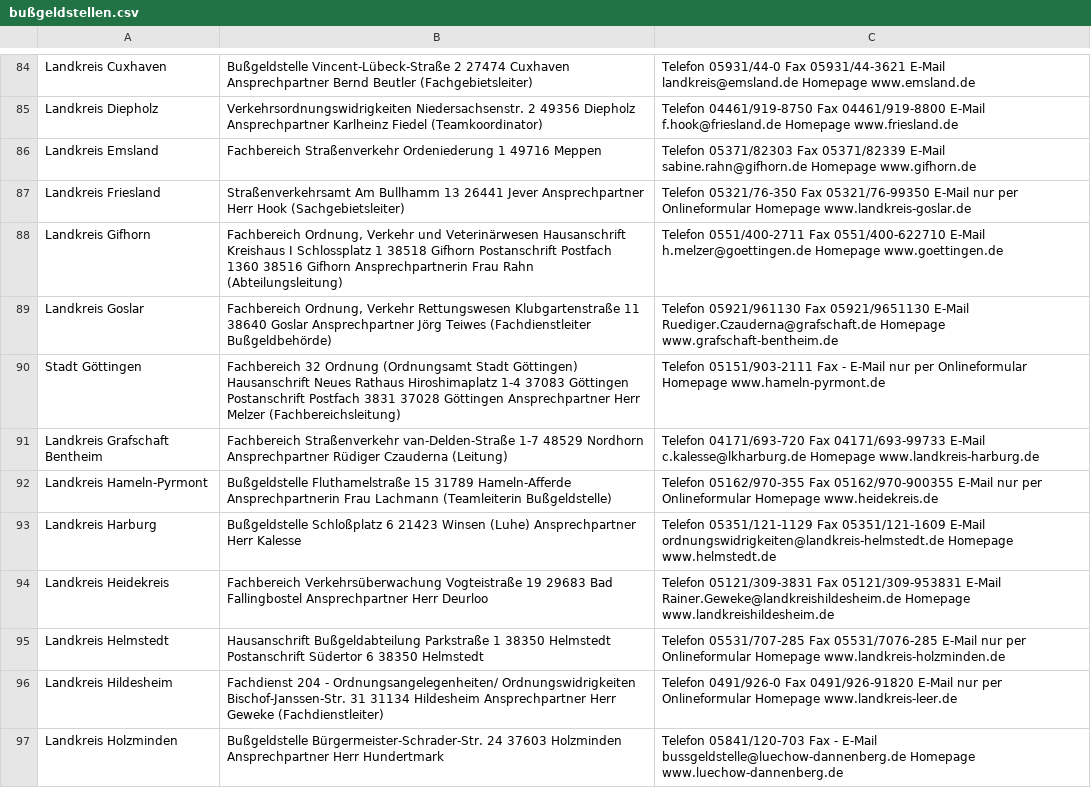
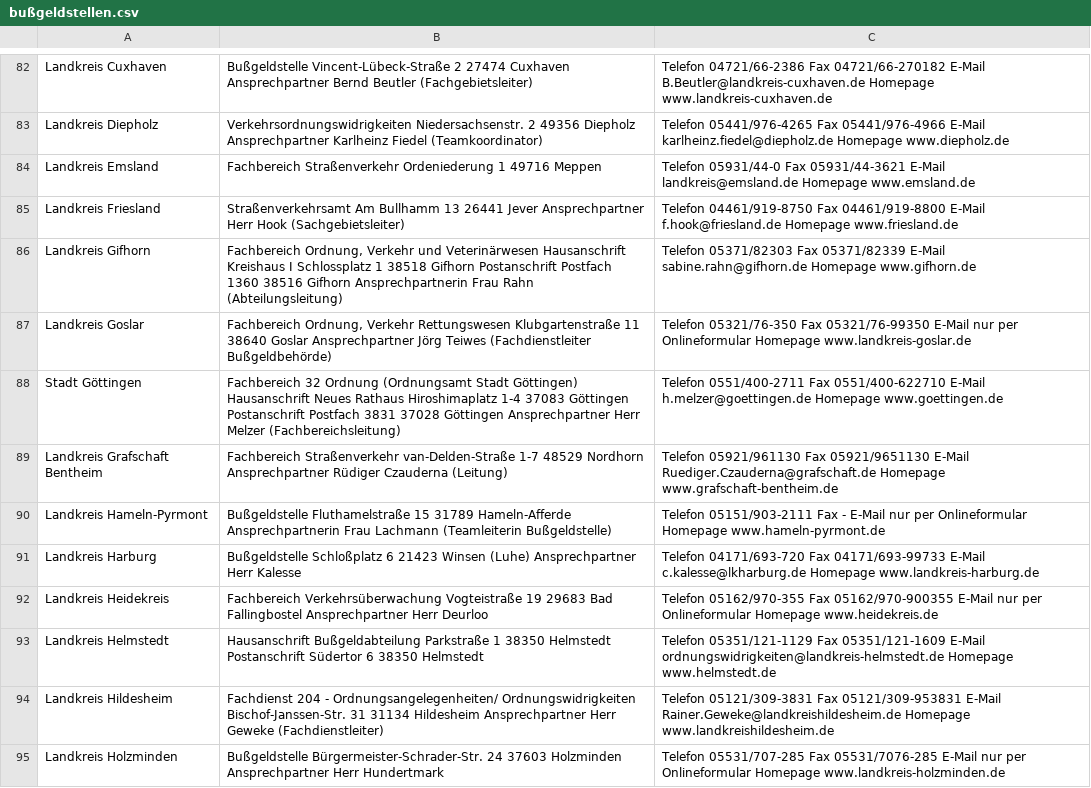
Before and after one commit to ErikMerko/OCR-Bussgeld, a CSV file: bußgeldstellen.csv, drawn as a sheet; only a part is shown, gaps mark what is left out; addresses are those after the commit; the diff covers the shown part only; the diff names each change by its address in the sheet, - before the commit and + after, or states it on an @@ line.

```diff
--- a/bußgeldstellen.csv
+++ b/bußgeldstellen.csv
-C82: Telefon 05931/44-0 Fax 05931/44-3621 E-Mail landkreis@emsland.de Homepage www.emsland.de
+C82: Telefon 04721/66-2386 Fax 04721/66-270182 E-Mail B.Beutler@landkreis-cuxhaven.de Homepage www.landkreis-cuxhaven.de
-C83: Telefon 04461/919-8750 Fax 04461/919-8800 E-Mail f.hook@friesland.de Homepage www.friesland.de
+C83: Telefon 05441/976-4265 Fax 05441/976-4966 E-Mail karlheinz.fiedel@diepholz.de Homepage www.diepholz.de
-C84: Telefon 05371/82303 Fax 05371/82339 E-Mail sabine.rahn@gifhorn.de Homepage www.gifhorn.de
+C84: Telefon 05931/44-0 Fax 05931/44-3621 E-Mail landkreis@emsland.de Homepage www.emsland.de
-C85: Telefon 05321/76-350 Fax 05321/76-99350 E-Mail nur per Onlineformular Homepage www.landkreis-goslar.de
+C85: Telefon 04461/919-8750 Fax 04461/919-8800 E-Mail f.hook@friesland.de Homepage www.friesland.de
-C86: Telefon 0551/400-2711 Fax 0551/400-622710 E-Mail h.melzer@goettingen.de Homepage www.goettingen.de
+C86: Telefon 05371/82303 Fax 05371/82339 E-Mail sabine.rahn@gifhorn.de Homepage www.gifhorn.de
-C87: Telefon 05921/961130 Fax 05921/9651130 E-Mail Ruediger.Czauderna@grafschaft.de Homepage www.grafschaft-bentheim.de
+C87: Telefon 05321/76-350 Fax 05321/76-99350 E-Mail nur per Onlineformular Homepage www.landkreis-goslar.de
-C88: Telefon 05151/903-2111 Fax - E-Mail nur per Onlineformular Homepage www.hameln-pyrmont.de
+C88: Telefon 0551/400-2711 Fax 0551/400-622710 E-Mail h.melzer@goettingen.de Homepage www.goettingen.de
-C89: Telefon 04171/693-720 Fax 04171/693-99733 E-Mail c.kalesse@lkharburg.de Homepage www.landkreis-harburg.de
+C89: Telefon 05921/961130 Fax 05921/9651130 E-Mail Ruediger.Czauderna@grafschaft.de Homepage www.grafschaft-bentheim.de
-C90: Telefon 05162/970-355 Fax 05162/970-900355 E-Mail nur per Onlineformular Homepage www.heidekreis.de
+C90: Telefon 05151/903-2111 Fax - E-Mail nur per Onlineformular Homepage www.hameln-pyrmont.de
-C91: Telefon 05351/121-1129 Fax 05351/121-1609 E-Mail ordnungswidrigkeiten@landkreis-helmstedt.de Homepage www.helmstedt.de
+C91: Telefon 04171/693-720 Fax 04171/693-99733 E-Mail c.kalesse@lkharburg.de Homepage www.landkreis-harburg.de
-C92: Telefon 05121/309-3831 Fax 05121/309-953831 E-Mail Rainer.Geweke@landkreishildesheim.de Homepage www.landkreishildesheim.de
+C92: Telefon 05162/970-355 Fax 05162/970-900355 E-Mail nur per Onlineformular Homepage www.heidekreis.de
-C93: Telefon 05531/707-285 Fax 05531/7076-285 E-Mail nur per Onlineformular Homepage www.landkreis-holzminden.de
+C93: Telefon 05351/121-1129 Fax 05351/121-1609 E-Mail ordnungswidrigkeiten@landkreis-helmstedt.de Homepage www.helmstedt.de
-C94: Telefon 0491/926-0 Fax 0491/926-91820 E-Mail nur per Onlineformular Homepage www.landkreis-leer.de
+C94: Telefon 05121/309-3831 Fax 05121/309-953831 E-Mail Rainer.Geweke@landkreishildesheim.de Homepage www.landkreishildesheim.de
-C95: Telefon 05841/120-703 Fax - E-Mail bussgeldstelle@luechow-dannenberg.de Homepage www.luechow-dannenberg.de
+C95: Telefon 05531/707-285 Fax 05531/7076-285 E-Mail nur per Onlineformular Homepage www.landkreis-holzminden.de
```
Also changed, not shown: 3 added rows, 3 removed rows and 153 edited cells elsewhere in this file, 3 other files.
